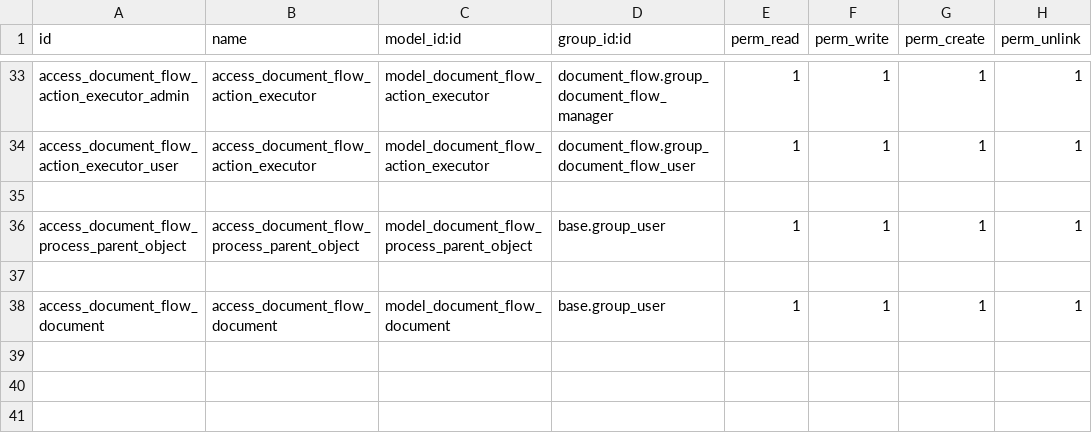
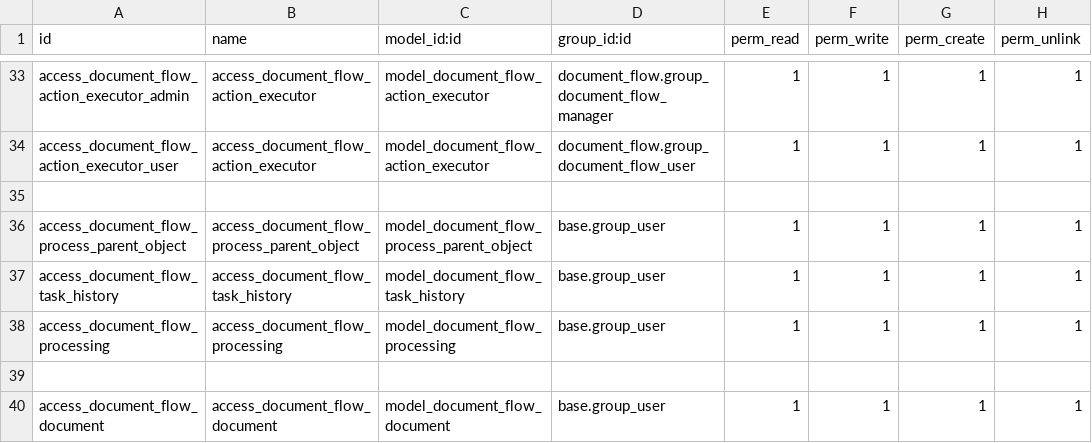
Before and after one commit to IliaYusov/odoo_dev, a CSV file: document_flow/security/ir.model.access.csv, drawn as a sheet; only a part is shown, gaps mark what is left out.

```diff
--- a/document_flow/security/ir.model.access.csv
+++ b/document_flow/security/ir.model.access.csv
@@ -36,2 +36,4 @@ access_document_flow_action_executor_user,access_document_flow_action_executor,m
 access_document_flow_process_parent_object,access_document_flow_process_parent_object,model_document_flow_process_parent_object,base.group_user,1,1,1,1
+access_document_flow_task_history,access_document_flow_task_history,model_document_flow_task_history,base.group_user,1,1,1,1
+access_document_flow_processing,access_document_flow_processing,model_document_flow_processing,base.group_user,1,1,1,1
 
```
Also changed, not shown: 43 other files.
